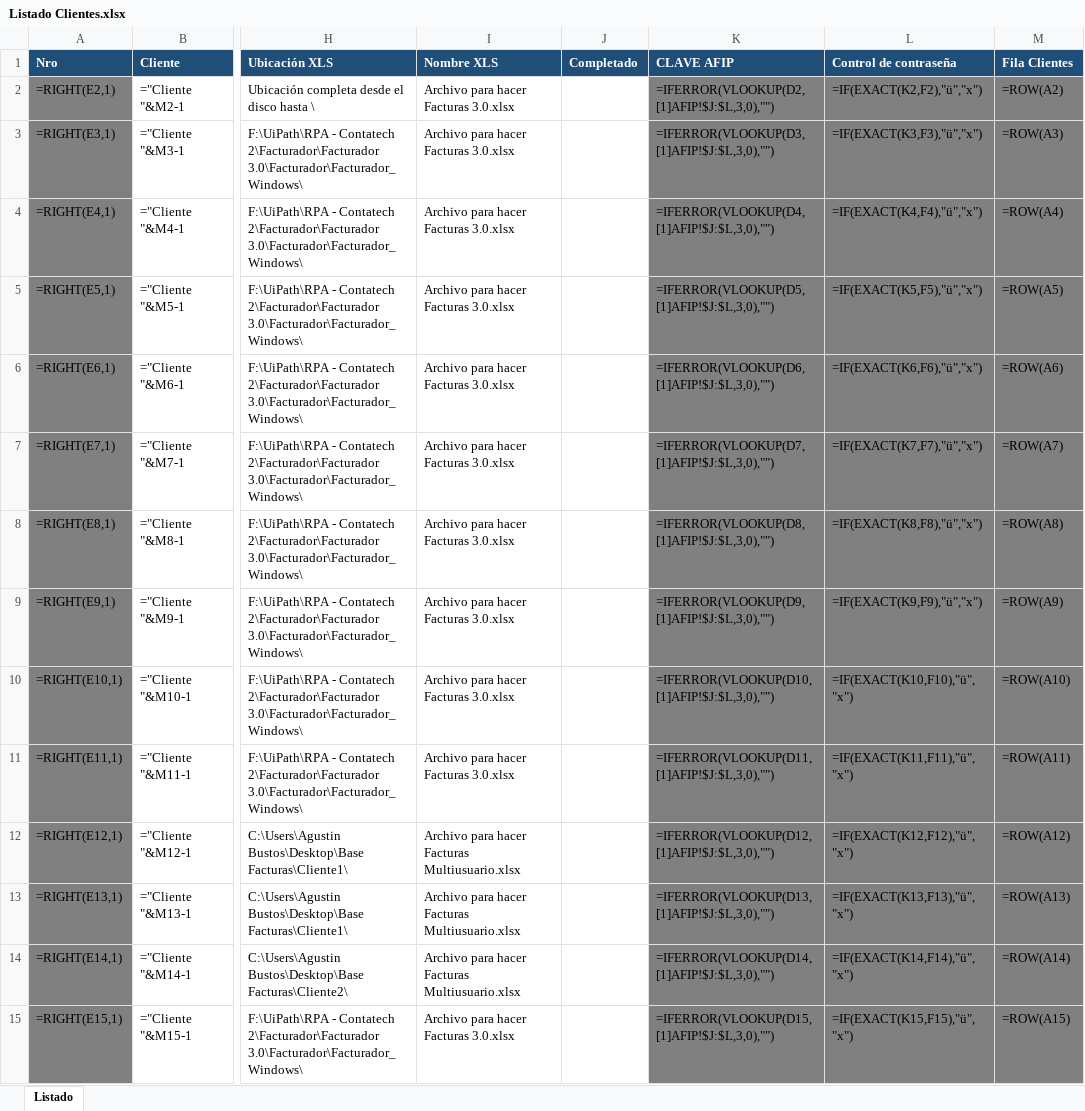
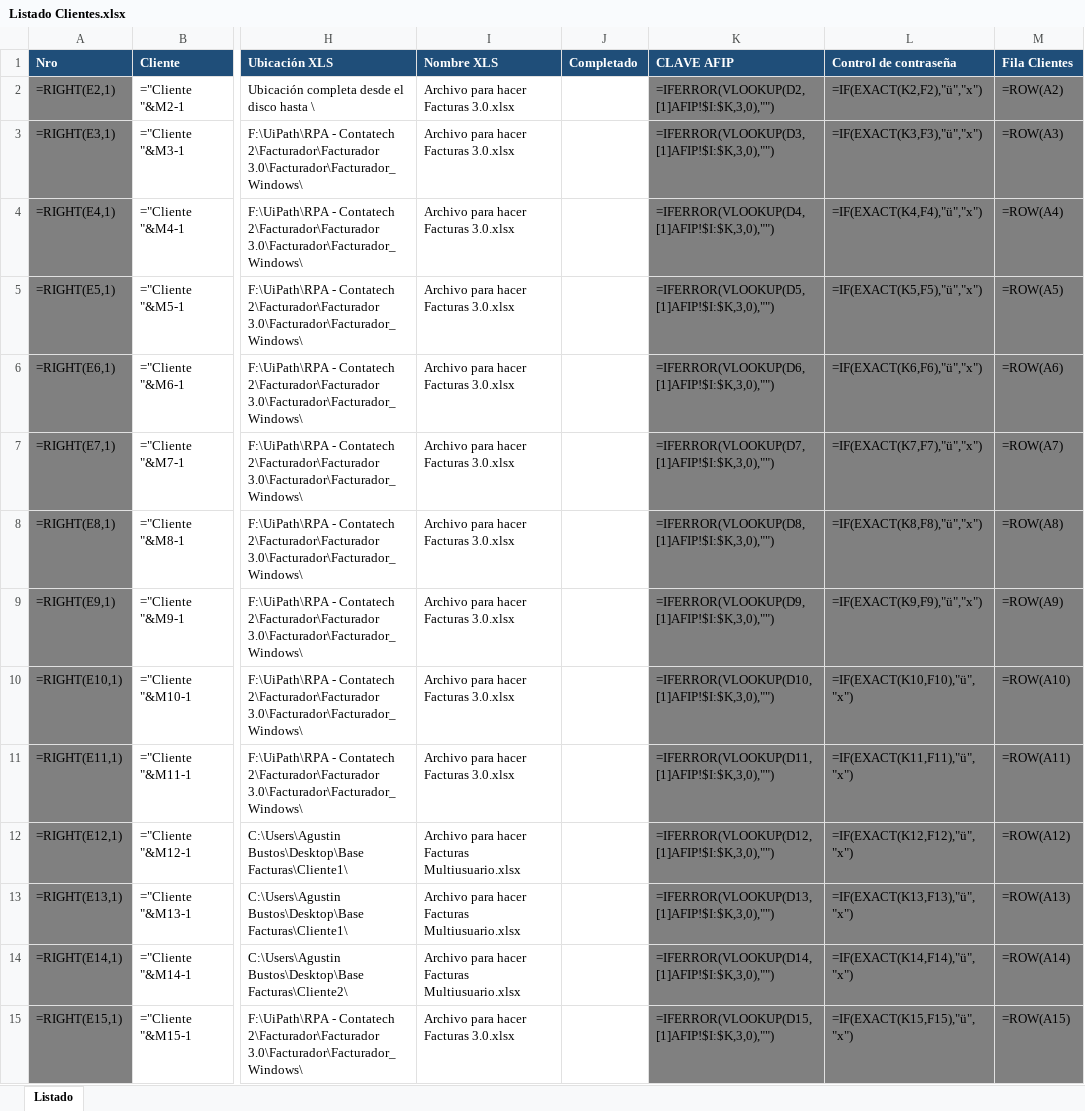
Before and after one commit to abustosp/Facturador-E-Multiusuario, an Excel workbook: Listado Clientes.xlsx, sheet Listado, drawn as a sheet; only a part is shown, gaps mark what is left out; values as stored, in another font and other column widths than the file's, no borders; formulas are shown in place of their values; the diff covers the shown part only; the diff names each change by its address in the sheet, - before the commit and + after, or states it on an @@ line.

Commit message:
Optimize excels

```diff
--- a/Listado Clientes.xlsx (sheet Listado)
+++ b/Listado Clientes.xlsx (sheet Listado)
-K2 (CLAVE AFIP): =IFERROR(VLOOKUP(D2,[1]AFIP!$J:$L,3,0),"")
+K2 (CLAVE AFIP): =IFERROR(VLOOKUP(D2,[1]AFIP!$I:$K,3,0),"")
-K3 (CLAVE AFIP): =IFERROR(VLOOKUP(D3,[1]AFIP!$J:$L,3,0),"")
+K3 (CLAVE AFIP): =IFERROR(VLOOKUP(D3,[1]AFIP!$I:$K,3,0),"")
-K4 (CLAVE AFIP): =IFERROR(VLOOKUP(D4,[1]AFIP!$J:$L,3,0),"")
+K4 (CLAVE AFIP): =IFERROR(VLOOKUP(D4,[1]AFIP!$I:$K,3,0),"")
-K5 (CLAVE AFIP): =IFERROR(VLOOKUP(D5,[1]AFIP!$J:$L,3,0),"")
+K5 (CLAVE AFIP): =IFERROR(VLOOKUP(D5,[1]AFIP!$I:$K,3,0),"")
-K6 (CLAVE AFIP): =IFERROR(VLOOKUP(D6,[1]AFIP!$J:$L,3,0),"")
+K6 (CLAVE AFIP): =IFERROR(VLOOKUP(D6,[1]AFIP!$I:$K,3,0),"")
-K7 (CLAVE AFIP): =IFERROR(VLOOKUP(D7,[1]AFIP!$J:$L,3,0),"")
+K7 (CLAVE AFIP): =IFERROR(VLOOKUP(D7,[1]AFIP!$I:$K,3,0),"")
-K8 (CLAVE AFIP): =IFERROR(VLOOKUP(D8,[1]AFIP!$J:$L,3,0),"")
+K8 (CLAVE AFIP): =IFERROR(VLOOKUP(D8,[1]AFIP!$I:$K,3,0),"")
-K9 (CLAVE AFIP): =IFERROR(VLOOKUP(D9,[1]AFIP!$J:$L,3,0),"")
+K9 (CLAVE AFIP): =IFERROR(VLOOKUP(D9,[1]AFIP!$I:$K,3,0),"")
-K10 (CLAVE AFIP): =IFERROR(VLOOKUP(D10,[1]AFIP!$J:$L,3,0),"")
+K10 (CLAVE AFIP): =IFERROR(VLOOKUP(D10,[1]AFIP!$I:$K,3,0),"")
-K11 (CLAVE AFIP): =IFERROR(VLOOKUP(D11,[1]AFIP!$J:$L,3,0),"")
+K11 (CLAVE AFIP): =IFERROR(VLOOKUP(D11,[1]AFIP!$I:$K,3,0),"")
-K12 (CLAVE AFIP): =IFERROR(VLOOKUP(D12,[1]AFIP!$J:$L,3,0),"")
+K12 (CLAVE AFIP): =IFERROR(VLOOKUP(D12,[1]AFIP!$I:$K,3,0),"")
-K13 (CLAVE AFIP): =IFERROR(VLOOKUP(D13,[1]AFIP!$J:$L,3,0),"")
+K13 (CLAVE AFIP): =IFERROR(VLOOKUP(D13,[1]AFIP!$I:$K,3,0),"")
-K14 (CLAVE AFIP): =IFERROR(VLOOKUP(D14,[1]AFIP!$J:$L,3,0),"")
+K14 (CLAVE AFIP): =IFERROR(VLOOKUP(D14,[1]AFIP!$I:$K,3,0),"")
-K15 (CLAVE AFIP): =IFERROR(VLOOKUP(D15,[1]AFIP!$J:$L,3,0),"")
+K15 (CLAVE AFIP): =IFERROR(VLOOKUP(D15,[1]AFIP!$I:$K,3,0),"")
```
Also changed, not shown: 56 edited cells elsewhere in this sheet, Archivo para hacer Facturas 3.0.xlsx.
